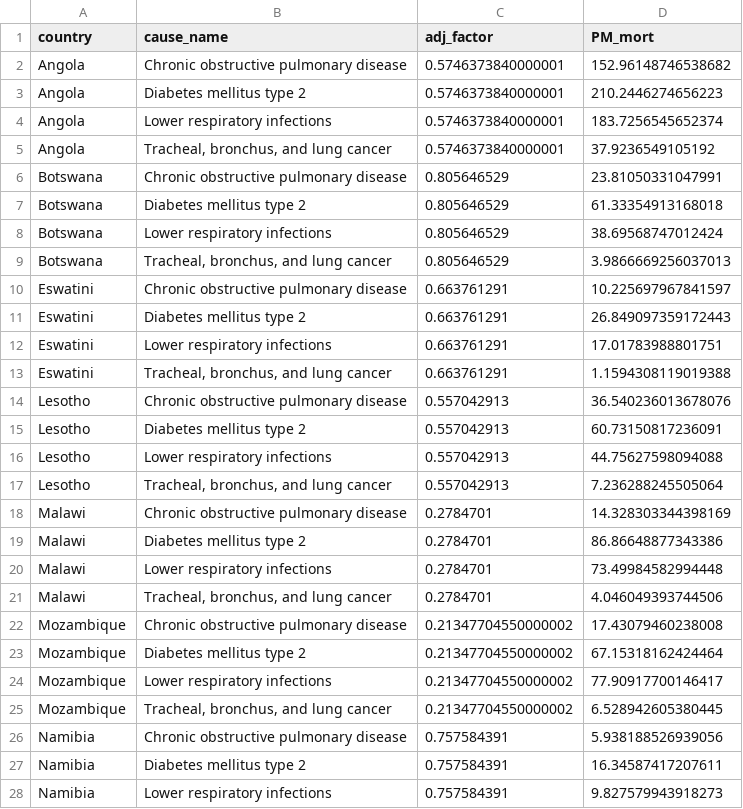
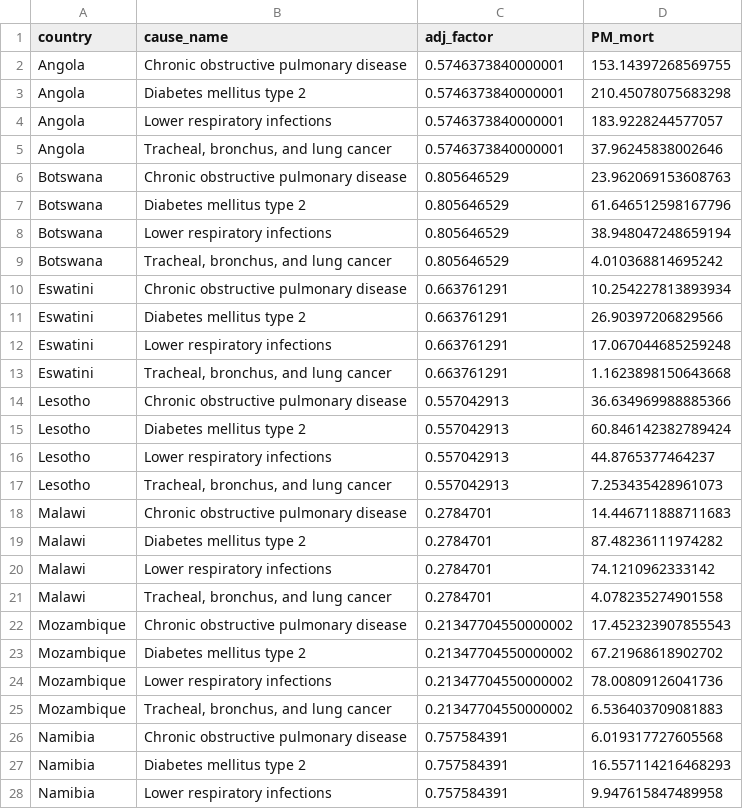
Before and after one commit to medinata/REACH, a CSV file: REACH_SA/GBD_mortality/results/basePM_mort.csv, drawn as a sheet; only a part is shown; the diff covers the shown part only.

Commit message:
Add files via upload

```diff
--- a/REACH_SA/GBD_mortality/results/basePM_mort.csv
+++ b/REACH_SA/GBD_mortality/results/basePM_mort.csv
@@ -1,28 +1,28 @@
 country,cause_name,adj_factor,PM_mort
-Angola,Chronic obstructive pulmonary disease,0.5746373840000001,152.96148746538682
-Angola,Diabetes mellitus type 2,0.5746373840000001,210.2446274656223
-Angola,Lower respiratory infections,0.5746373840000001,183.7256545652374
-Angola,"Tracheal, bronchus, and lung cancer",0.5746373840000001,37.9236549105192
-Botswana,Chronic obstructive pulmonary disease,0.805646529,23.81050331047991
-Botswana,Diabetes mellitus type 2,0.805646529,61.33354913168018
-Botswana,Lower respiratory infections,0.805646529,38.69568747012424
-Botswana,"Tracheal, bronchus, and lung cancer",0.805646529,3.9866669256037013
-Eswatini,Chronic obstructive pulmonary disease,0.663761291,10.225697967841597
-Eswatini,Diabetes mellitus type 2,0.663761291,26.849097359172443
-Eswatini,Lower respiratory infections,0.663761291,17.01783988801751
-Eswatini,"Tracheal, bronchus, and lung cancer",0.663761291,1.1594308119019388
-Lesotho,Chronic obstructive pulmonary disease,0.557042913,36.540236013678076
-Lesotho,Diabetes mellitus type 2,0.557042913,60.73150817236091
-Lesotho,Lower respiratory infections,0.557042913,44.75627598094088
-Lesotho,"Tracheal, bronchus, and lung cancer",0.557042913,7.236288245505064
-Malawi,Chronic obstructive pulmonary disease,0.2784701,14.328303344398169
-Malawi,Diabetes mellitus type 2,0.2784701,86.86648877343386
-Malawi,Lower respiratory infections,0.2784701,73.49984582994448
-Malawi,"Tracheal, bronchus, and lung cancer",0.2784701,4.046049393744506
-Mozambique,Chronic obstructive pulmonary disease,0.21347704550000002,17.43079460238008
-Mozambique,Diabetes mellitus type 2,0.21347704550000002,67.15318162424464
-Mozambique,Lower respiratory infections,0.21347704550000002,77.90917700146417
-Mozambique,"Tracheal, bronchus, and lung cancer",0.21347704550000002,6.528942605380445
-Namibia,Chronic obstructive pulmonary disease,0.757584391,5.938188526939056
-Namibia,Diabetes mellitus type 2,0.757584391,16.34587417207611
-Namibia,Lower respiratory infections,0.757584391,9.827579943918273
+Angola,Chronic obstructive pulmonary disease,0.5746373840000001,153.14397268569755
+Angola,Diabetes mellitus type 2,0.5746373840000001,210.45078075683298
+Angola,Lower respiratory infections,0.5746373840000001,183.9228244577057
+Angola,"Tracheal, bronchus, and lung cancer",0.5746373840000001,37.96245838002646
+Botswana,Chronic obstructive pulmonary disease,0.805646529,23.962069153608763
+Botswana,Diabetes mellitus type 2,0.805646529,61.646512598167796
+Botswana,Lower respiratory infections,0.805646529,38.948047248659194
+Botswana,"Tracheal, bronchus, and lung cancer",0.805646529,4.010368814695242
+Eswatini,Chronic obstructive pulmonary disease,0.663761291,10.254227813893934
+Eswatini,Diabetes mellitus type 2,0.663761291,26.90397206829566
+Eswatini,Lower respiratory infections,0.663761291,17.067044685259248
+Eswatini,"Tracheal, bronchus, and lung cancer",0.663761291,1.1623898150643668
+Lesotho,Chronic obstructive pulmonary disease,0.557042913,36.634969988885366
+Lesotho,Diabetes mellitus type 2,0.557042913,60.846142382789424
+Lesotho,Lower respiratory infections,0.557042913,44.8765377464237
+Lesotho,"Tracheal, bronchus, and lung cancer",0.557042913,7.253435428961073
+Malawi,Chronic obstructive pulmonary disease,0.2784701,14.446711888711683
+Malawi,Diabetes mellitus type 2,0.2784701,87.48236111974282
+Malawi,Lower respiratory infections,0.2784701,74.1210962333142
+Malawi,"Tracheal, bronchus, and lung cancer",0.2784701,4.078235274901558
+Mozambique,Chronic obstructive pulmonary disease,0.21347704550000002,17.452323907855543
+Mozambique,Diabetes mellitus type 2,0.21347704550000002,67.21968618902702
+Mozambique,Lower respiratory infections,0.21347704550000002,78.00809126041736
+Mozambique,"Tracheal, bronchus, and lung cancer",0.21347704550000002,6.536403709081883
+Namibia,Chronic obstructive pulmonary disease,0.757584391,6.019317727605568
+Namibia,Diabetes mellitus type 2,0.757584391,16.557114216468293
+Namibia,Lower respiratory infections,0.757584391,9.947615847489958
```
Also changed, not shown: 33 edited cells elsewhere in this file.
